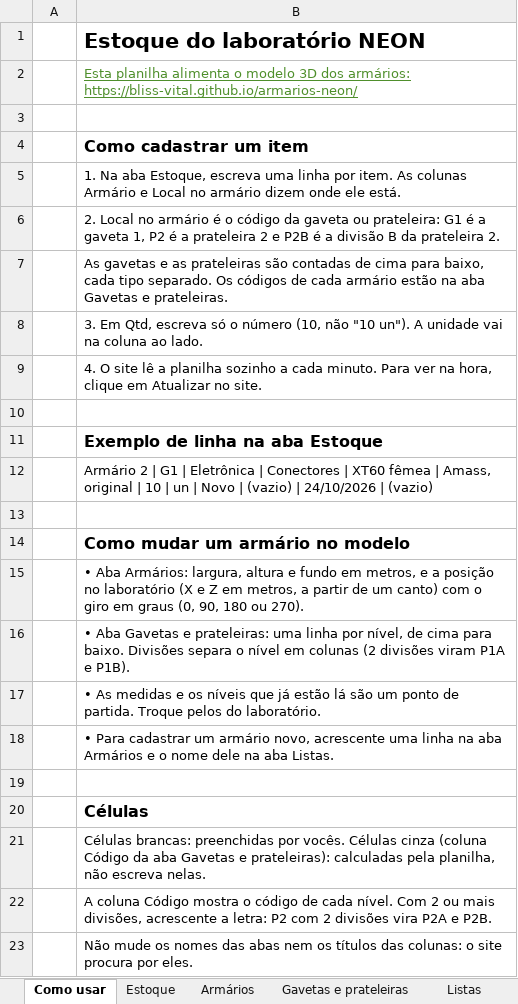
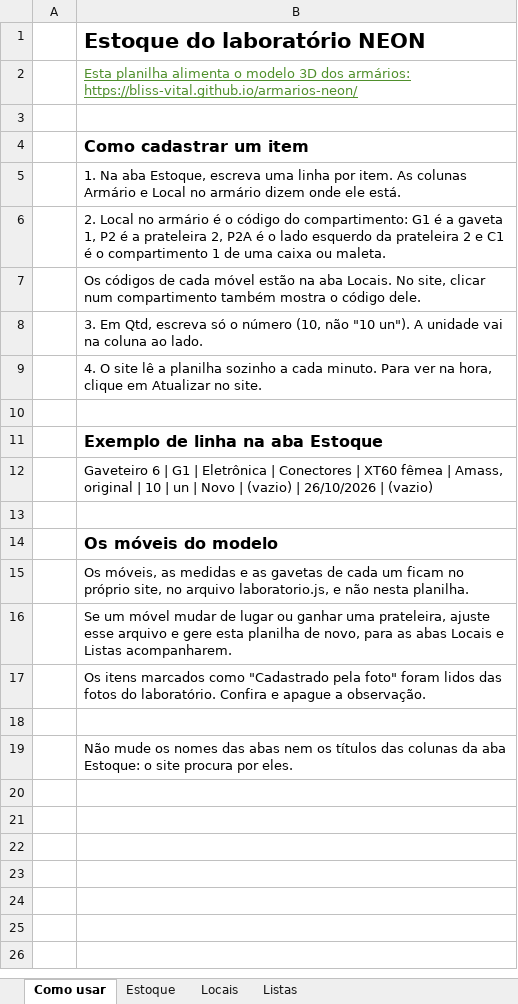
Before and after one commit to Bliss-Vital/armarios-neon, an Excel workbook: ferramentas/planilha_armarios_neon.xlsx, sheet Como usar, drawn as a sheet; values as stored, in another font and other column widths than the file's, no borders; removed rows and columns are numbered as before the commit, all else as after; the diff names each change by its address in the sheet, - before the commit and + after, or states it on an @@ line.

```diff
--- a/ferramentas/planilha_armarios_neon.xlsx (sheet Como usar)
+++ b/ferramentas/planilha_armarios_neon.xlsx (sheet Como usar)
-sheet tab: Armários
+sheet tab: Locais
-sheet tab: Gavetas e prateleiras
-B6: …o código da gaveta ou prateleira: G1 é a gaveta 1, P2 é a prateleira 2 e P2B é a divisão B da prateleira 2.
+B6: …o código do compartimento: G1 é a gaveta 1, P2 é a prateleira 2, P2A é o lado esquerdo da prateleira 2 e C1 é o compartimento 1 de uma caixa ou maleta.
-B7: As gavetas e as prateleiras são contadas de cima para baixo, cada tipo separado. Os códigos de cada armário estão na aba Gavetas e prateleiras.
+B7: Os códigos de cada móvel estão na aba Locais. No site, clicar num compartimento também mostra o código dele.
-B12: Armário 2 | G1 | Eletrônica | Conectores | XT60 fêmea | Amass, original | 10 | un | Novo | (vazio) | 24/10/2026 | (vazio)
+B12: Gaveteiro 6 | G1 | Eletrônica | Conectores | XT60 fêmea | Amass, original | 10 | un | Novo | (vazio) | 26/10/2026 | (vazio)
-B14: Como mudar um armário no modelo
+B14: Os móveis do modelo
-B15: • Aba Armários: largura, altura e fundo em metros, e a posição no laboratório (X e Z em metros, a partir de um canto) com o giro em graus (0, 90, 180 ou 270).
+B15: Os móveis, as medidas e as gavetas de cada um ficam no próprio site, no arquivo laboratorio.js, e não nesta planilha.
-B16: • Aba Gavetas e prateleiras: uma linha por nível, de cima para baixo. Divisões separa o nível em colunas (2 divisões viram P1A e P1B).
+B16: Se um móvel mudar de lugar ou ganhar uma prateleira, ajuste esse arquivo e gere esta planilha de novo, para as abas Locais e Listas acompanharem.
-B17: • As medidas e os níveis que já estão lá são um ponto de partida. Troque pelos do laboratório.
+B17: Os itens marcados como "Cadastrado pela foto" foram lidos das fotos do laboratório. Confira e apague a observação.
-row 18:  | • Para cadastrar um armário novo, acrescente uma linha na aba Armários e o nome dele na aba Listas.
-B19: Células
+B19: Não mude os nomes das abas nem os títulos das colunas da aba Estoque: o site procura por eles.
-B19 bold: on
+B19 bold: off, text size: smaller
-row 21:  | Células brancas: preenchidas por vocês. Células cinza (coluna Código da aba Gavetas e prateleiras): calculadas pela planilha, não escreva nelas.
-row 22:  | A coluna Código mostra o código de cada nível. Com 2 ou mais divisões, acrescente a letra: P2 com 2 divisões vira P2A e P2B.
-row 23:  | Não mude os nomes das abas nem os títulos das colunas: o site procura por eles.
```
Also changed, not shown: sheet Locais, sheet Estoque, sheet Listas, 5 other files.
